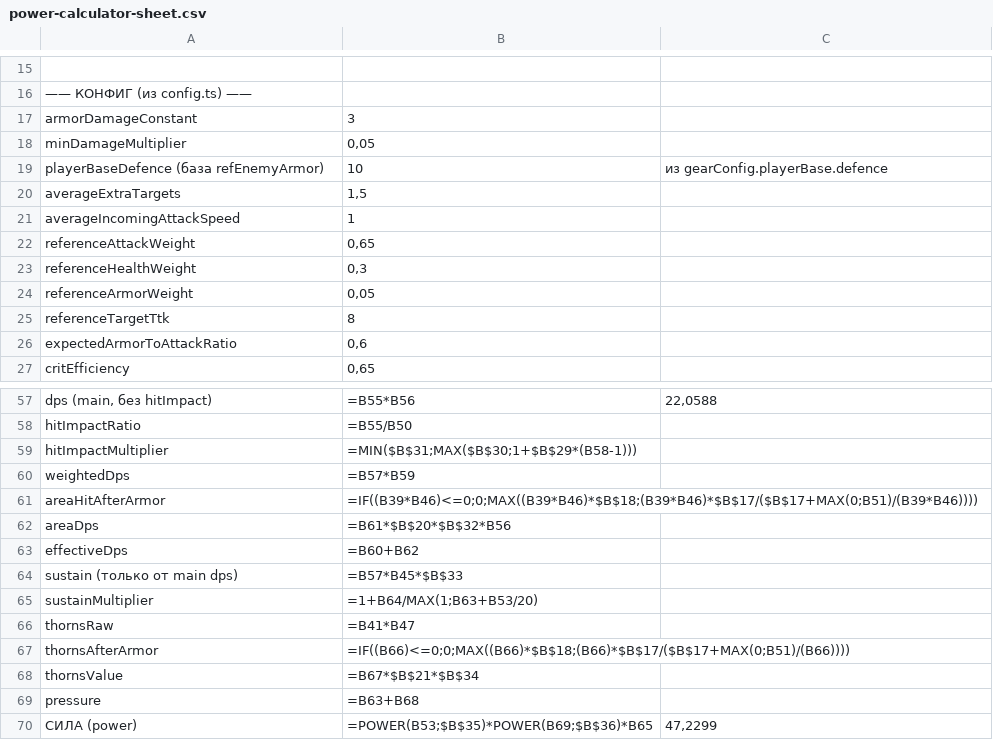
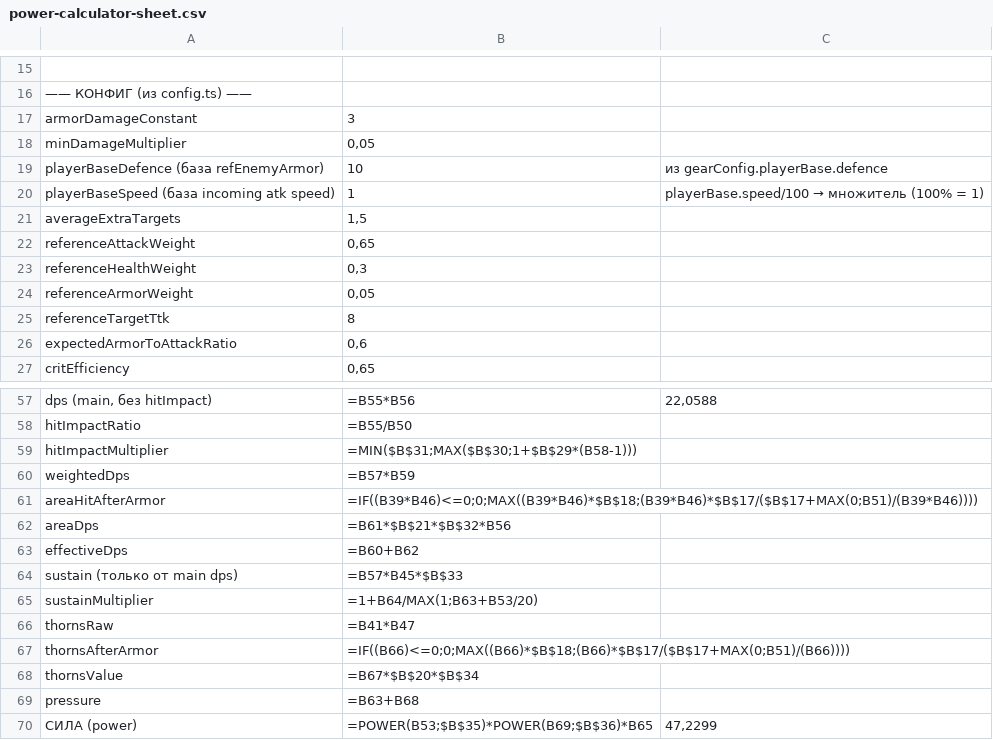
Before and after one commit to Hryu99/DiceMaster-battle-simulator, a CSV file: docs/power-calculator-sheet.csv, drawn as a sheet; only a part is shown, gaps mark what is left out.

Commit message:
удаление averageIncomingAttackSpeed из конфига

```diff
--- a/docs/power-calculator-sheet.csv
+++ b/docs/power-calculator-sheet.csv
@@ -19,4 +19,4 @@ minDamageMultiplier;0,05;
 playerBaseDefence (база refEnemyArmor);10;из gearConfig.playerBase.defence
+playerBaseSpeed (база incoming atk speed);1;playerBase.speed/100 → множитель (100% = 1)
 averageExtraTargets;1,5;
-averageIncomingAttackSpeed;1;
 referenceAttackWeight;0,65;
@@ -61,3 +61,3 @@ weightedDps;=B57*B59;
 areaHitAfterArmor;"=IF((B39*B46)<=0;0;MAX((B39*B46)*$B$18;(B39*B46)*$B$17/($B$17+MAX(0;B51)/(B39*B46))))";
-areaDps;=B61*$B$20*$B$32*B56;
+areaDps;=B61*$B$21*$B$32*B56;
 effectiveDps;=B60+B62;
@@ -67,3 +67,3 @@ thornsRaw;=B41*B47;
 thornsAfterArmor;"=IF((B66)<=0;0;MAX((B66)*$B$18;(B66)*$B$17/($B$17+MAX(0;B51)/(B66))))";
-thornsValue;=B67*$B$21*$B$34;
+thornsValue;=B67*$B$20*$B$34;
 pressure;=B63+B68;
```
Also changed, not shown: 5 other files.
